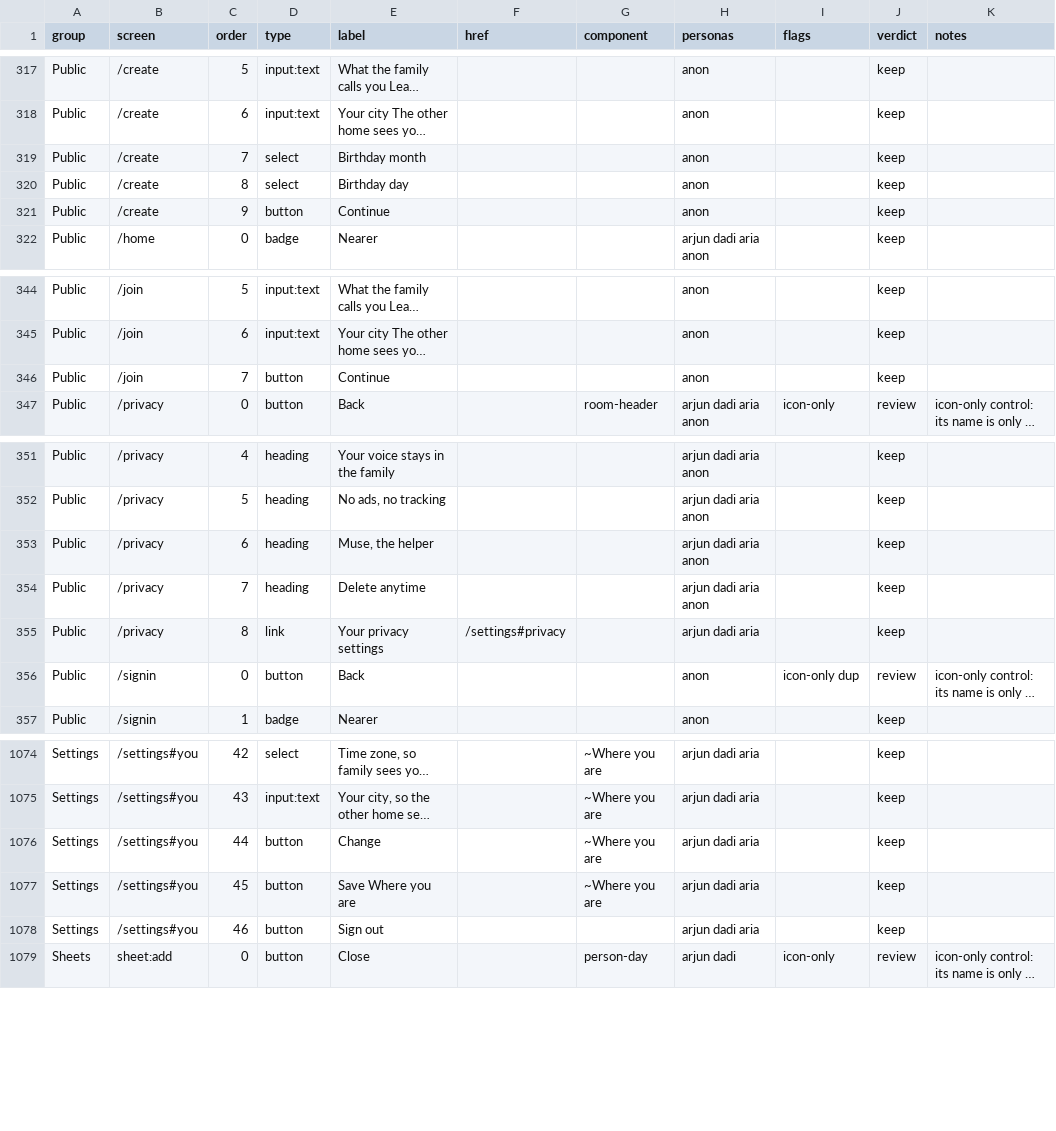
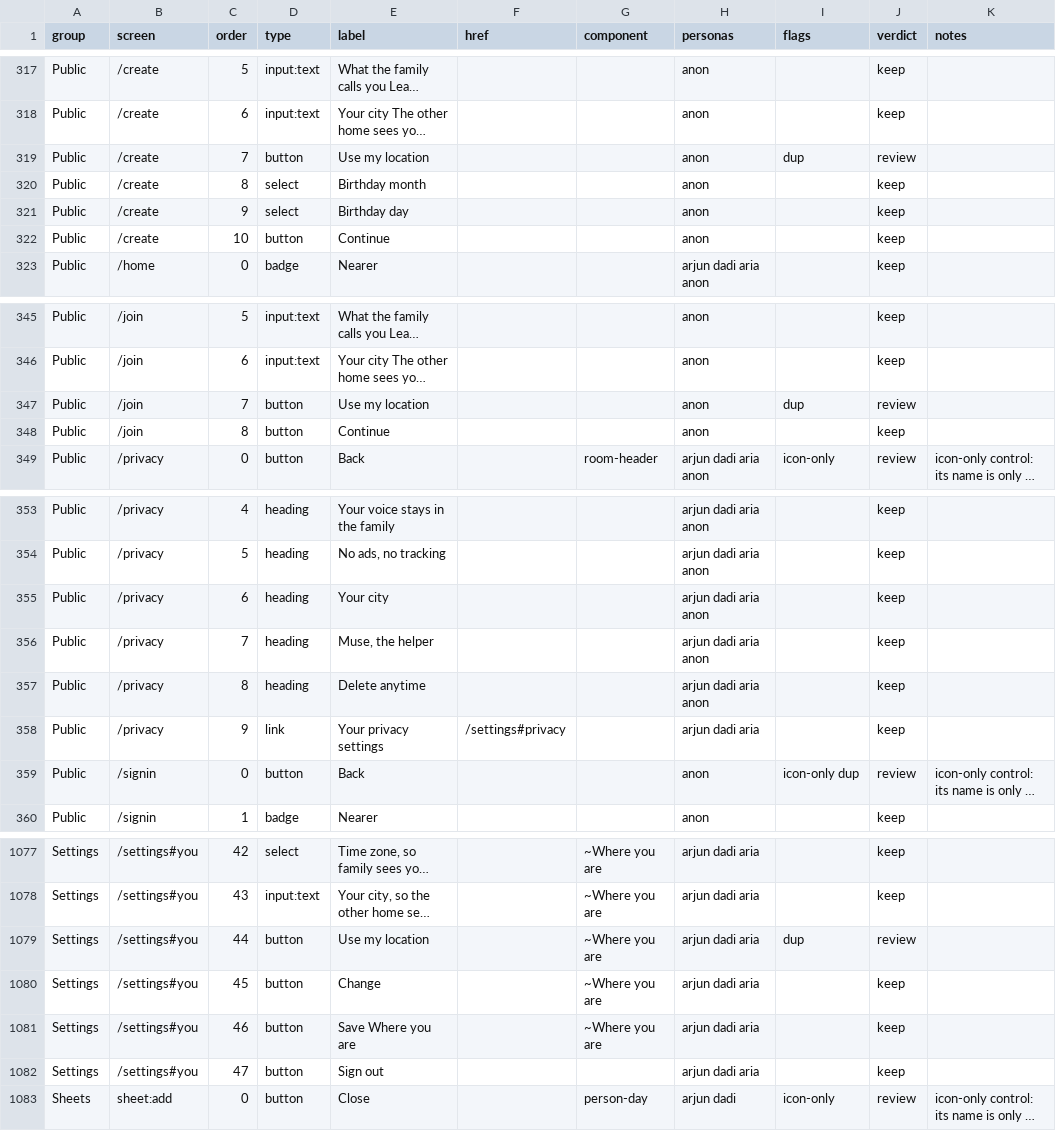
Before and after one commit to Sanjeevlabs/Nearer, a CSV file: docs/ui-inventory.csv, drawn as a sheet; only a part is shown, gaps mark what is left out; long unchanged cells end in …; addresses are those after the commit; the diff names each change by its address in the sheet, - before the commit and + after, or states it on an @@ line.

Commit message:
UI inventory: Use my location button

```diff
--- a/docs/ui-inventory.csv
+++ b/docs/ui-inventory.csv
+row 319: Public | /create | 7 | button | Use my location |  |  | anon | dup | review
-C320 (order): 7
+C320 (order): 8
-C321 (order): 8
+C321 (order): 9
-C322 (order): 9
+C322 (order): 10
+row 347: Public | /join | 7 | button | Use my location |  |  | anon | dup | review
-C348 (order): 7
+C348 (order): 8
-E355 (label): Muse, the helper
+E355 (label): Your city
-E356 (label): Delete anytime
+E356 (label): Muse, the helper
+row 357: Public | /privacy | 8 | heading | Delete anytime |  |  | arjun dadi aria anon |  | keep
-C358 (order): 8
+C358 (order): 9
+row 1079: Settings | /settings#you | 44 | button | Use my location |  | ~Where you are | arjun dadi aria | dup | review
-C1080 (order): 44
+C1080 (order): 45
-C1081 (order): 45
+C1081 (order): 46
-C1082 (order): 46
+C1082 (order): 47
```
